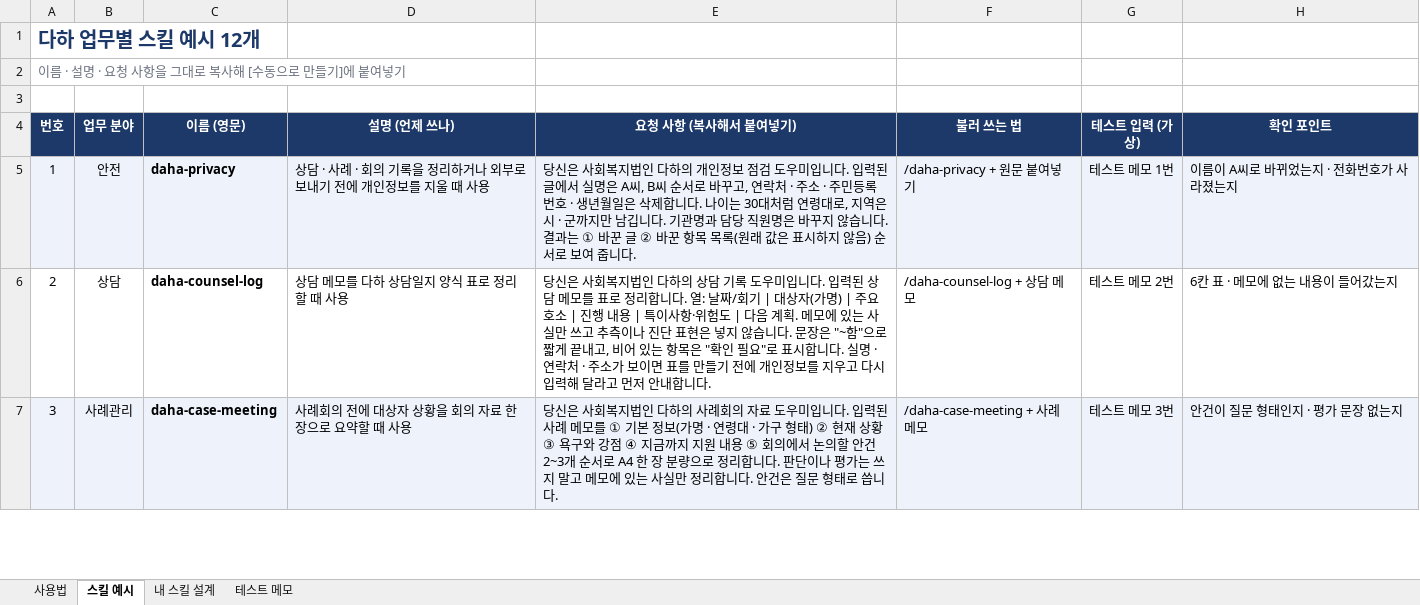
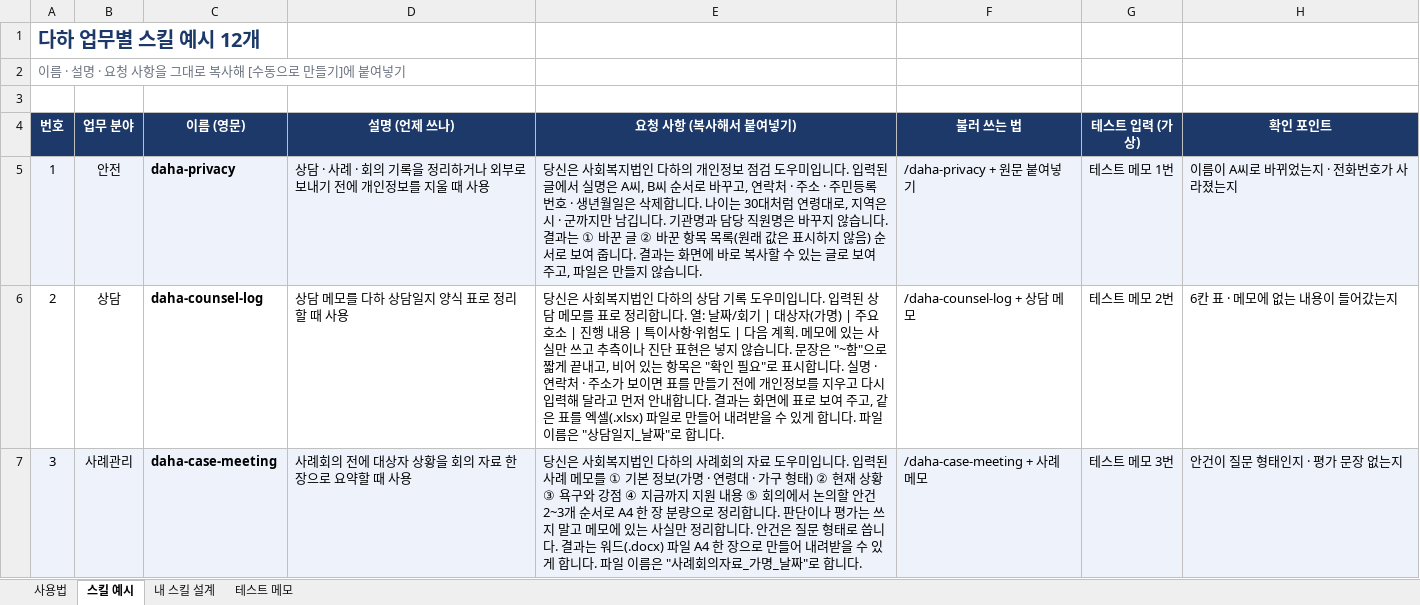
Before and after one commit to vaszero/main, an Excel workbook: daha/files/daha-skill-practice.xlsx, sheet 스킬 예시, drawn as a sheet; only a part is shown; values as stored, in another font and other column widths than the file's, no borders; charts and pictures not drawn; the diff covers the shown part only; the diff names each change by its address in the sheet, - before the commit and + after, or states it on an @@ line.

```diff
--- a/daha/files/daha-skill-practice.xlsx (sheet 스킬 예시)
+++ b/daha/files/daha-skill-practice.xlsx (sheet 스킬 예시)
-E5 (요청 사항 (복사해서 붙여넣기)): …줍니다.
+E5 (요청 사항 (복사해서 붙여넣기)): …줍니다. 결과는 화면에 바로 복사할 수 있는 글로 보여 주고, 파일은 만들지 않습니다.
-E6 (요청 사항 (복사해서 붙여넣기)): …합니다.
+E6 (요청 사항 (복사해서 붙여넣기)): …합니다. 결과는 화면에 표로 보여 주고, 같은 표를 엑셀(.xlsx) 파일로 만들어 내려받을 수 있게 합니다. 파일 이름은 "상담일지_날짜"로 합니다.
-E7 (요청 사항 (복사해서 붙여넣기)): …씁니다.
+E7 (요청 사항 (복사해서 붙여넣기)): …씁니다. 결과는 워드(.docx) 파일 A4 한 장으로 만들어 내려받을 수 있게 합니다. 파일 이름은 "사례회의자료_가명_날짜"로 합니다.
```
Also changed, not shown: 9 edited cells elsewhere in this sheet, sheet 내 스킬 설계.
